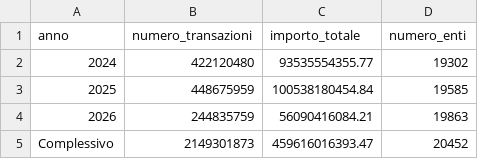
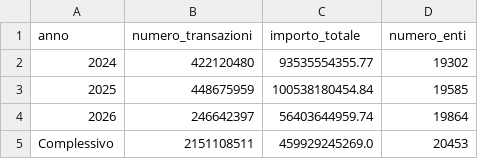
Before and after one commit to pagopa/pdnd-dl-open-data, a CSV file: pagopa/data/transazioni_riepilogo.csv, drawn as a sheet.

Commit message:
pagopa/data/transazioni_riepilogo.csv updated

```diff
--- a/pagopa/data/transazioni_riepilogo.csv
+++ b/pagopa/data/transazioni_riepilogo.csv
@@ -3,3 +3,3 @@ anno,numero_transazioni,importo_totale,numero_enti
 2025,448675959,100538180454.84,19585
-2026,244835759,56090416084.21,19863
-Complessivo,2149301873,459616016393.47,20452
+2026,246642397,56403644959.74,19864
+Complessivo,2151108511,459929245269.0,20453
```
